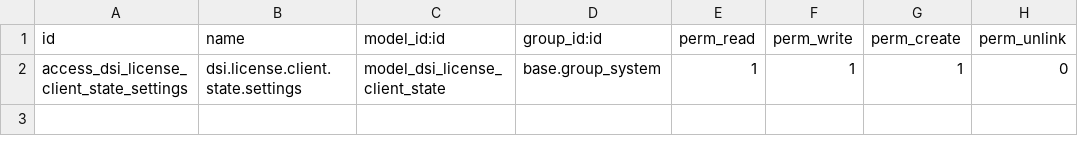
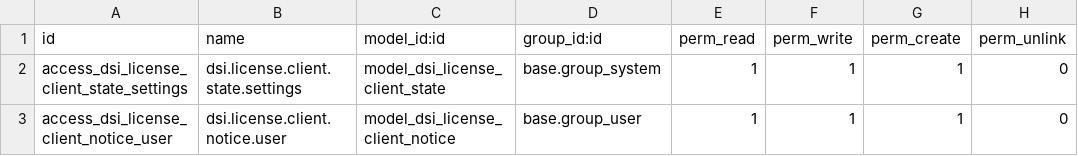
Before and after one commit to carlosdsindigomx/Indigo, a CSV file: custom/dsi_license_client/security/ir.model.access.csv, drawn as a sheet; the diff names each change by its address in the sheet, - before the commit and + after, or states it on an @@ line.

```diff
--- a/custom/dsi_license_client/security/ir.model.access.csv
+++ b/custom/dsi_license_client/security/ir.model.access.csv
+row 3: access_dsi_license_client_notice_user | dsi.license.client.notice.user | model_dsi_license_client_notice | base.group_user | 1 | 1 | 1 | 0
```
Also changed, not shown: 30 other files.
